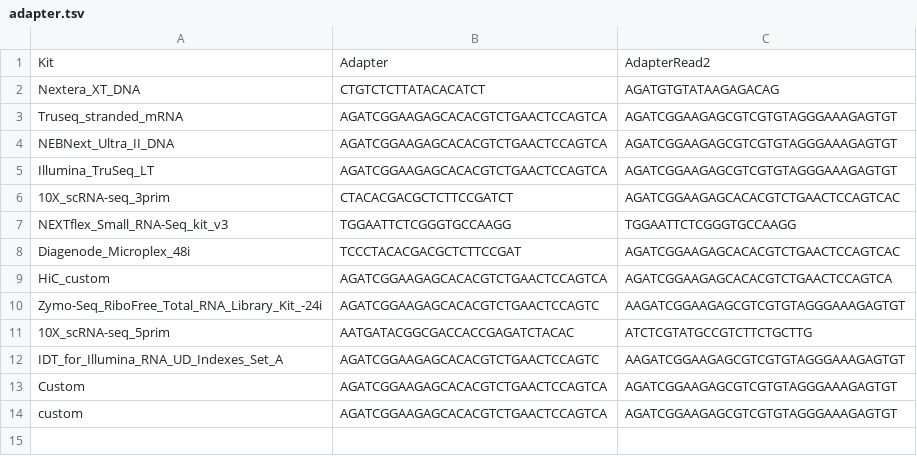
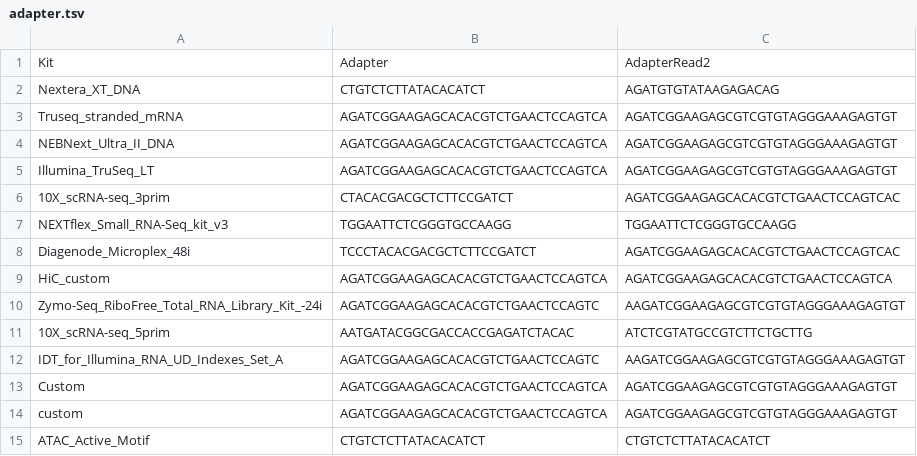
Before and after one commit to guillaumecharbonnier/mw-lib, a TSV file: src/snakemake/tables/adapter.tsv, drawn as a sheet.

```diff
--- a/src/snakemake/tables/adapter.tsv
+++ b/src/snakemake/tables/adapter.tsv
@@ -7,3 +7,3 @@ Illumina_TruSeq_LT	AGATCGGAAGAGCACACGTCTGAACTCCAGTCA	AGATCGGAAGAGCGTCGTGTAGGGAAA
 NEXTflex_Small_RNA-Seq_kit_v3	TGGAATTCTCGGGTGCCAAGG	TGGAATTCTCGGGTGCCAAGG
-Diagenode_Microplex_48i	TCCCTACACGACGCTCTTCCGAT	AGATCGGAAGAGCACACGTCTGAACTCCAGTCAC
+Diagenode_Microplex_48i	TCCCTACACGACGCTCTTCCGATCT	AGATCGGAAGAGCACACGTCTGAACTCCAGTCAC
 HiC_custom	AGATCGGAAGAGCACACGTCTGAACTCCAGTCA	AGATCGGAAGAGCACACGTCTGAACTCCAGTCA
@@ -14 +14,2 @@ Custom	AGATCGGAAGAGCACACGTCTGAACTCCAGTCA	AGATCGGAAGAGCGTCGTGTAGGGAAAGAGTGT
 custom	AGATCGGAAGAGCACACGTCTGAACTCCAGTCA	AGATCGGAAGAGCGTCGTGTAGGGAAAGAGTGT
+ATAC_Active_Motif	CTGTCTCTTATACACATCT	CTGTCTCTTATACACATCT
```
Also changed, not shown: src/snakemake/tables/extra/protectedunderscores.tsv, 2 other files.
